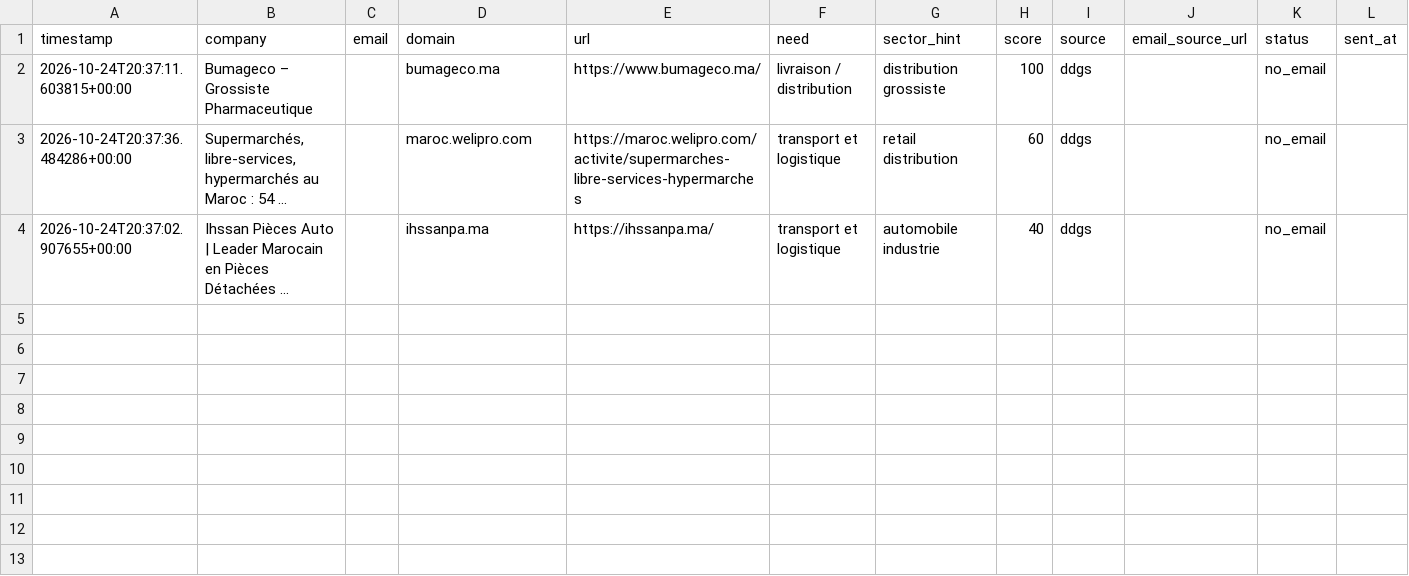
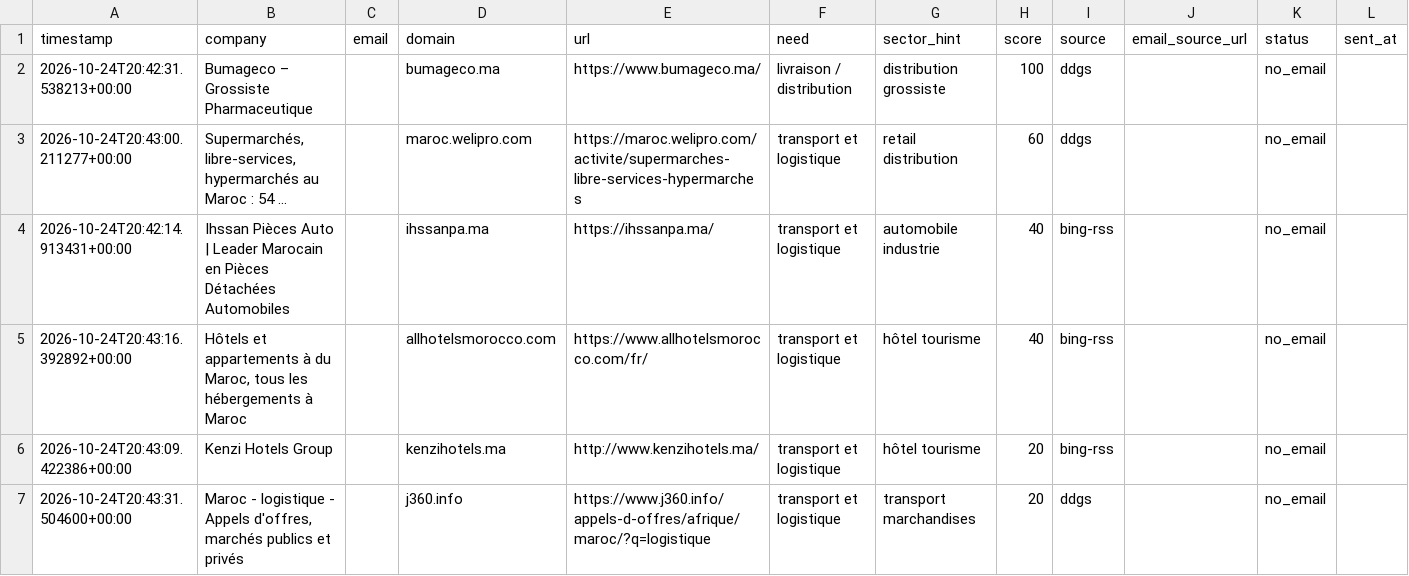
Before and after one commit to OMAR3689/OMAR3689, a CSV file: transport-lead-agent/data/leads.csv, drawn as a sheet; only a part is shown; rows hold the shown columns only; the diff names each change by its address in the sheet, - before the commit and + after, or states it on an @@ line.

```diff
--- a/transport-lead-agent/data/leads.csv
+++ b/transport-lead-agent/data/leads.csv
-A2 (timestamp): 2026-10-24T20:37:11.603815+00:00
+A2 (timestamp): 2026-10-24T20:42:31.538213+00:00
-A3 (timestamp): 2026-10-24T20:37:36.484286+00:00
+A3 (timestamp): 2026-10-24T20:43:00.211277+00:00
-A4 (timestamp): 2026-10-24T20:37:02.907655+00:00
+A4 (timestamp): 2026-10-24T20:42:14.913431+00:00
-B4 (company): …Pièces Détachées ...
+B4 (company): …Pièces Détachées Automobiles
-I4 (source): ddgs
+I4 (source): bing-rss
+row 5: 2026-10-24T20:43:16.392892+00:00 | Hôtels et appartements à du Maroc, tous les hébergements à Maroc |  | allhotelsmorocco.com | https://www.allhotelsmorocco.com/fr/ | transport et logistique | hôtel tourisme | 40 | bing-rss |  | no_email
+row 6: 2026-10-24T20:43:09.422386+00:00 | Kenzi Hotels Group |  | kenzihotels.ma | http://www.kenzihotels.ma/ | transport et logistique | hôtel tourisme | 20 | bing-rss |  | no_email
+row 7: 2026-10-24T20:43:31.504600+00:00 | Maroc - logistique - Appels d'offres, marchés publics et privés |  | j360.info | https://www.j360.info/appels-d-offres/afrique/maroc/?q=logistique | transport et logistique | transport marchandises | 20 | ddgs |  | no_email
```
Also changed, not shown: 1 other file.
